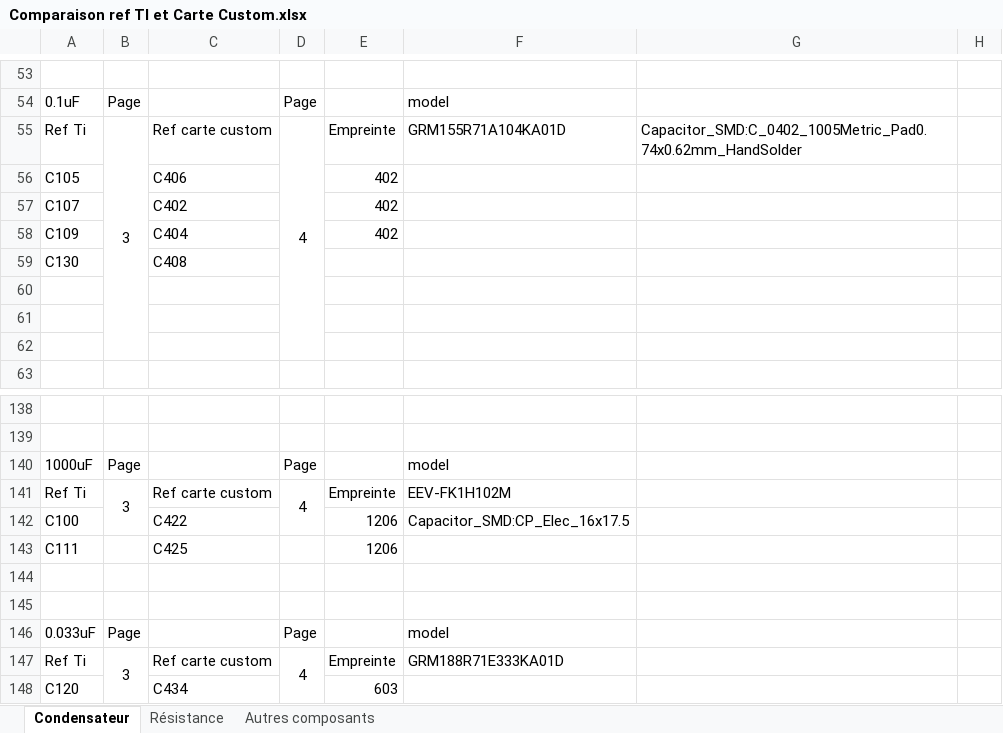
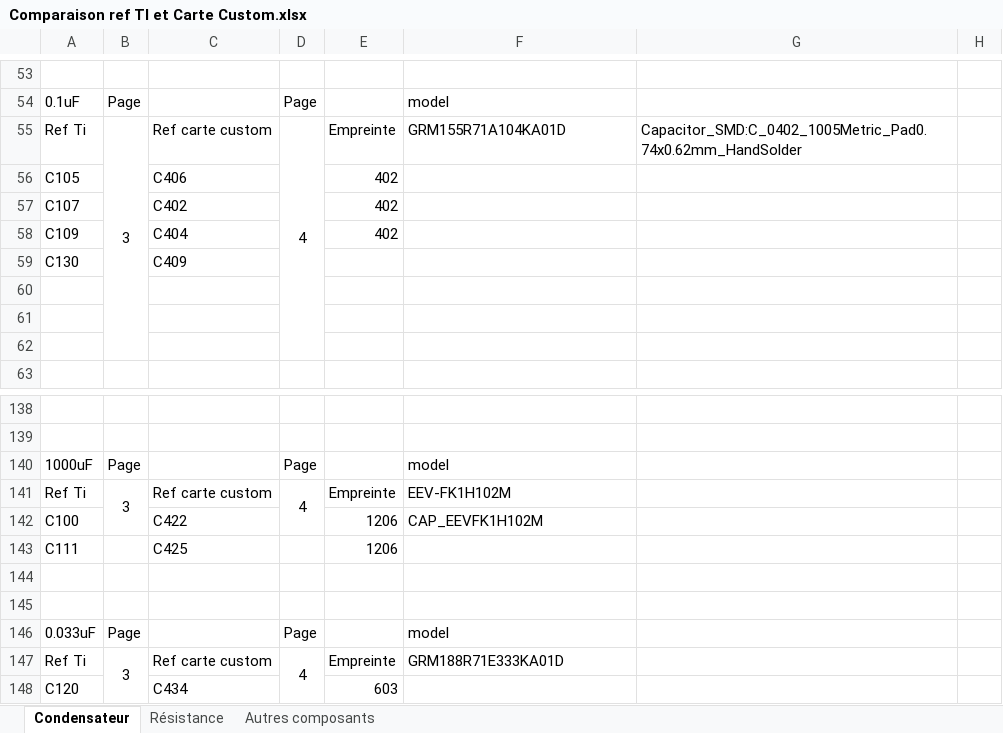
Before and after one commit to HodearS/Projet_Sound_Bar_DIY, an Excel workbook: Amplificateur_Audio/Amplificateur_Audio_Custom/Comparaison ref TI et Carte Custom.xlsx, sheet Condensateur, drawn as a sheet; only a part is shown, gaps mark what is left out; values as stored, in another font and other column widths than the file's, no borders; the diff names each change by its address in the sheet, - before the commit and + after, or states it on an @@ line.

Commit message:
Modification d'empreinte et routage de sortie audio

```diff
--- a/Amplificateur_Audio/Amplificateur_Audio_Custom/Comparaison ref TI et Carte Custom.xlsx (sheet Condensateur)
+++ b/Amplificateur_Audio/Amplificateur_Audio_Custom/Comparaison ref TI et Carte Custom.xlsx (sheet Condensateur)
-C59: C408
+C59: C409
-F142: Capacitor_SMD:CP_Elec_16x17.5
+F142: CAP_EEVFK1H102M
```
Also changed, not shown: 21 other files.
